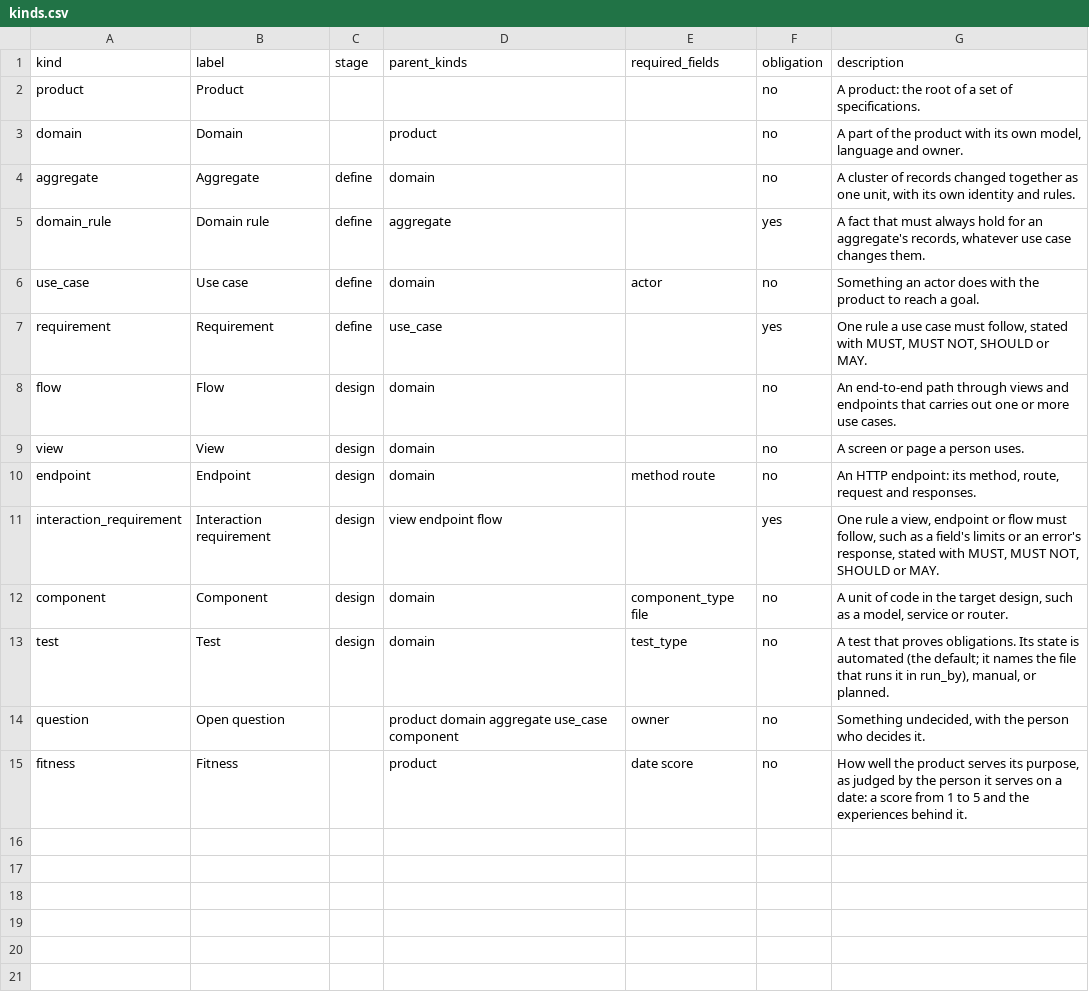
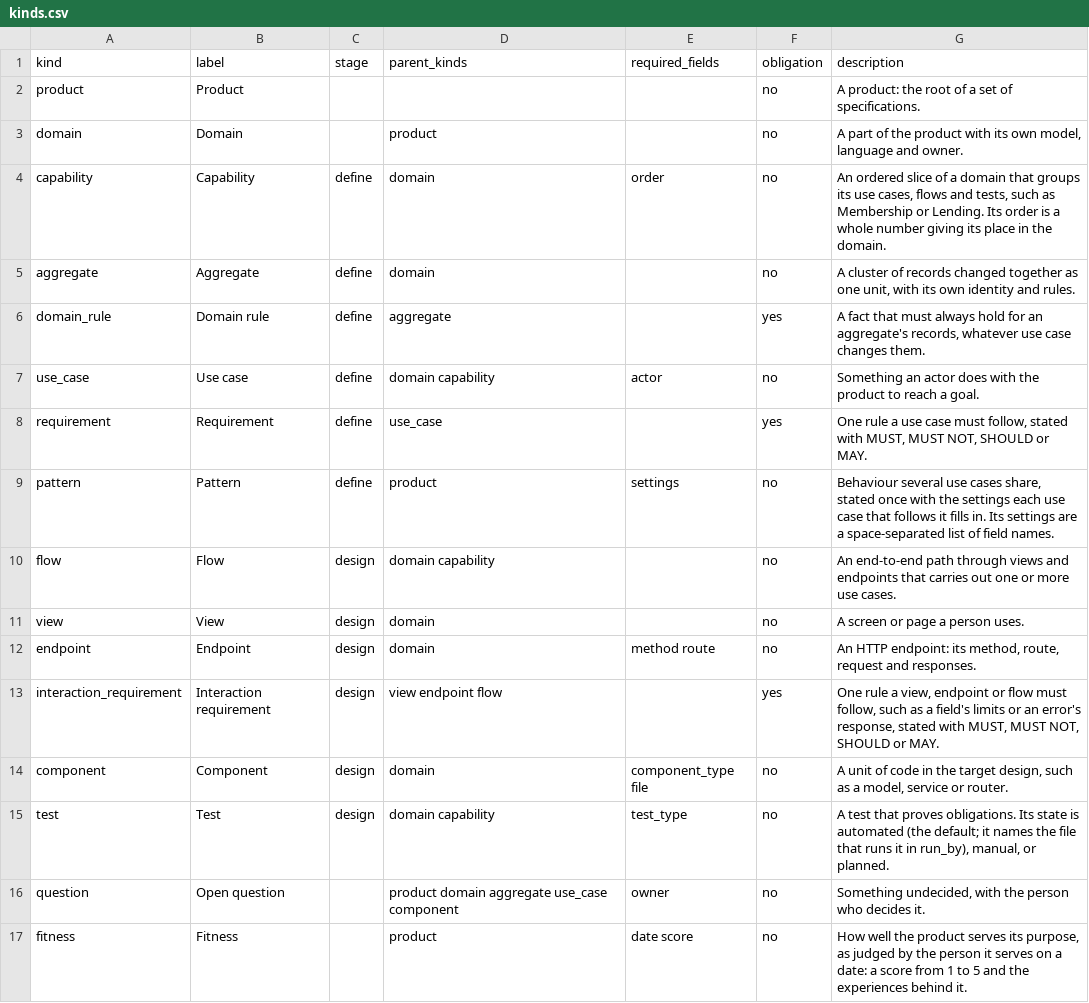
Before and after one commit to Jared4Robertson/lathe, a CSV file: lathe/meta/kinds.csv, drawn as a sheet.

```diff
--- a/lathe/meta/kinds.csv
+++ b/lathe/meta/kinds.csv
@@ -3,7 +3,9 @@ product,Product,,,,no,"A product: the root of a set of specifications."
 domain,Domain,,product,,no,"A part of the product with its own model, language and owner."
+capability,Capability,define,domain,order,no,"An ordered slice of a domain that groups its use cases, flows and tests, such as Membership or Lending. Its order is a whole number giving its place in the domain."
 aggregate,Aggregate,define,domain,,no,"A cluster of records changed together as one unit, with its own identity and rules."
 domain_rule,Domain rule,define,aggregate,,yes,"A fact that must always hold for an aggregate's records, whatever use case changes them."
-use_case,Use case,define,domain,actor,no,"Something an actor does with the product to reach a goal."
+use_case,Use case,define,domain capability,actor,no,"Something an actor does with the product to reach a goal."
 requirement,Requirement,define,use_case,,yes,"One rule a use case must follow, stated with MUST, MUST NOT, SHOULD or MAY."
-flow,Flow,design,domain,,no,"An end-to-end path through views and endpoints that carries out one or more use cases."
+pattern,Pattern,define,product,settings,no,"Behaviour several use cases share, stated once with the settings each use case that follows it fills in. Its settings are a space-separated list of field names."
+flow,Flow,design,domain capability,,no,"An end-to-end path through views and endpoints that carries out one or more use cases."
 view,View,design,domain,,no,"A screen or page a person uses."
@@ -12,3 +14,3 @@ interaction_requirement,Interaction requirement,design,view endpoint flow,,yes,"
 component,Component,design,domain,component_type file,no,"A unit of code in the target design, such as a model, service or router."
-test,Test,design,domain,test_type,no,"A test that proves obligations. Its state is automated (the default; it names the file that runs it in run_by), manual, or planned."
+test,Test,design,domain capability,test_type,no,"A test that proves obligations. Its state is automated (the default; it names the file that runs it in run_by), manual, or planned."
 question,Open question,,product domain aggregate use_case component,owner,no,"Something undecided, with the person who decides it."
```
Also changed, not shown: lathe/meta/relations.csv, 37 other files.
